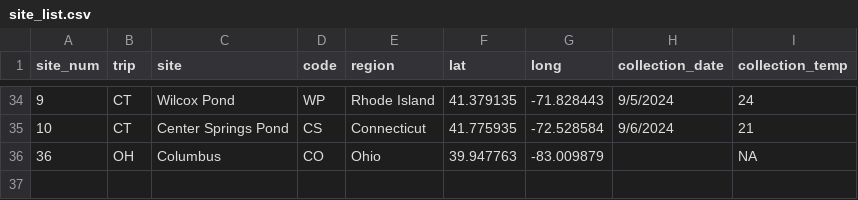
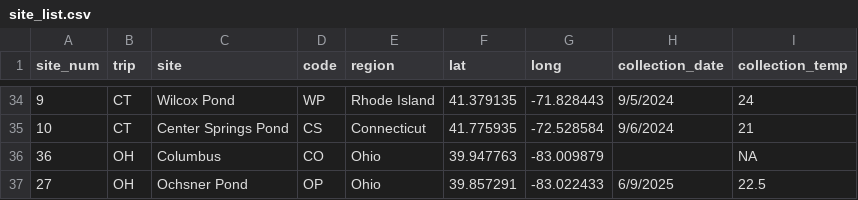
Before and after one commit to ZoopEcoEvo/diapt_ctmax_survey, a CSV file: Raw_data/site_list.csv, drawn as a sheet; only a part is shown, gaps mark what is left out.

```diff
--- a/Raw_data/site_list.csv
+++ b/Raw_data/site_list.csv
@@ -36 +36,2 @@
 36,OH,Columbus,CO,Ohio,39.947763,-83.009879,,NA
+27,OH,Ochsner Pond,OP,Ohio,39.857291,-83.022433,6/9/2025,22.5
```
Also changed, not shown: Output/Output_data/ctmax_data.csv, 58 other files.
